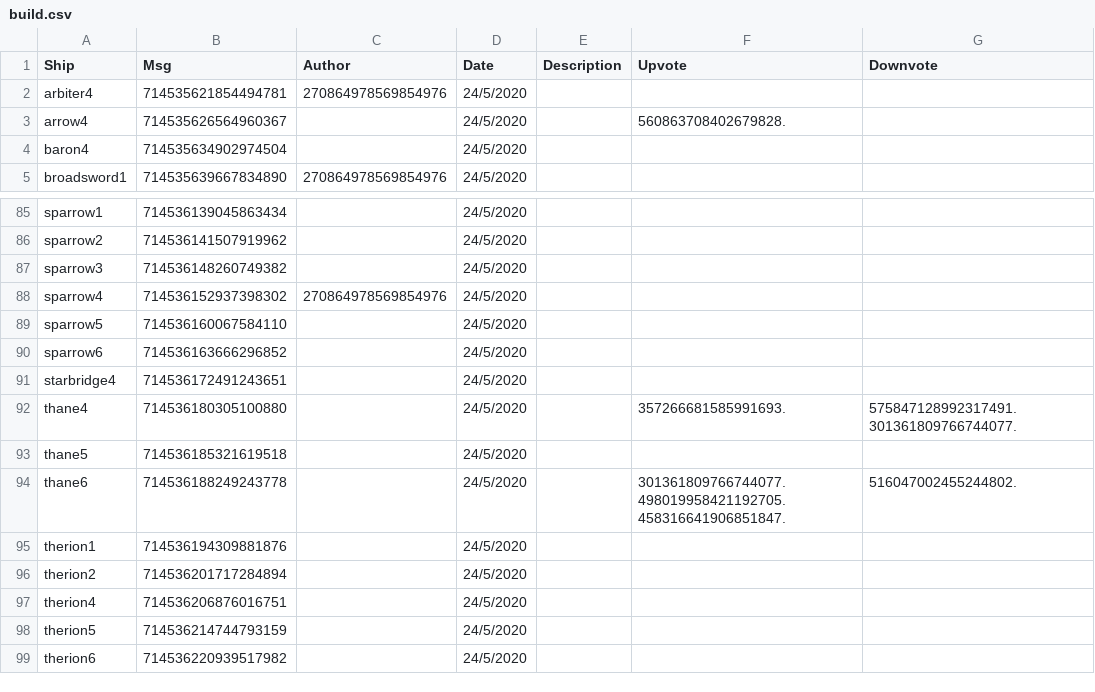
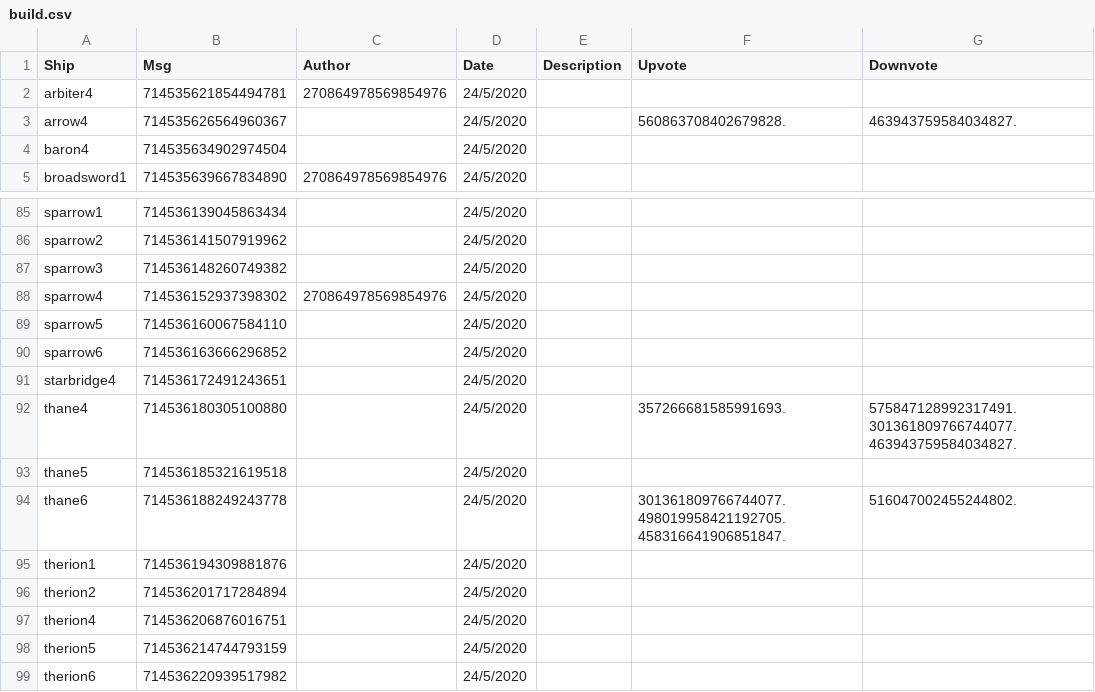
Before and after one commit to ZacharyLaw/Zak, a CSV file: build.csv, drawn as a sheet; only a part is shown, gaps mark what is left out.

```diff
--- a/build.csv
+++ b/build.csv
@@ -2,3 +2,3 @@ Ship,Msg,Author,Date,Description,Upvote,Downvote
 arbiter4,714535621854494781,270864978569854976,24/5/2020,,,
-arrow4,714535626564960367,,24/5/2020,,560863708402679828.,
+arrow4,714535626564960367,,24/5/2020,,560863708402679828.,463943759584034827.
 baron4,714535634902974504,,24/5/2020,,,
@@ -91,3 +91,3 @@ sparrow6,714536163666296852,,24/5/2020,,,
 starbridge4,714536172491243651,,24/5/2020,,,
-thane4,714536180305100880,,24/5/2020,,357266681585991693.,575847128992317491.301361809766744077.
+thane4,714536180305100880,,24/5/2020,,357266681585991693.,575847128992317491.301361809766744077.463943759584034827.
 thane5,714536185321619518,,24/5/2020,,,
```
Also changed, not shown: 1 other file.
